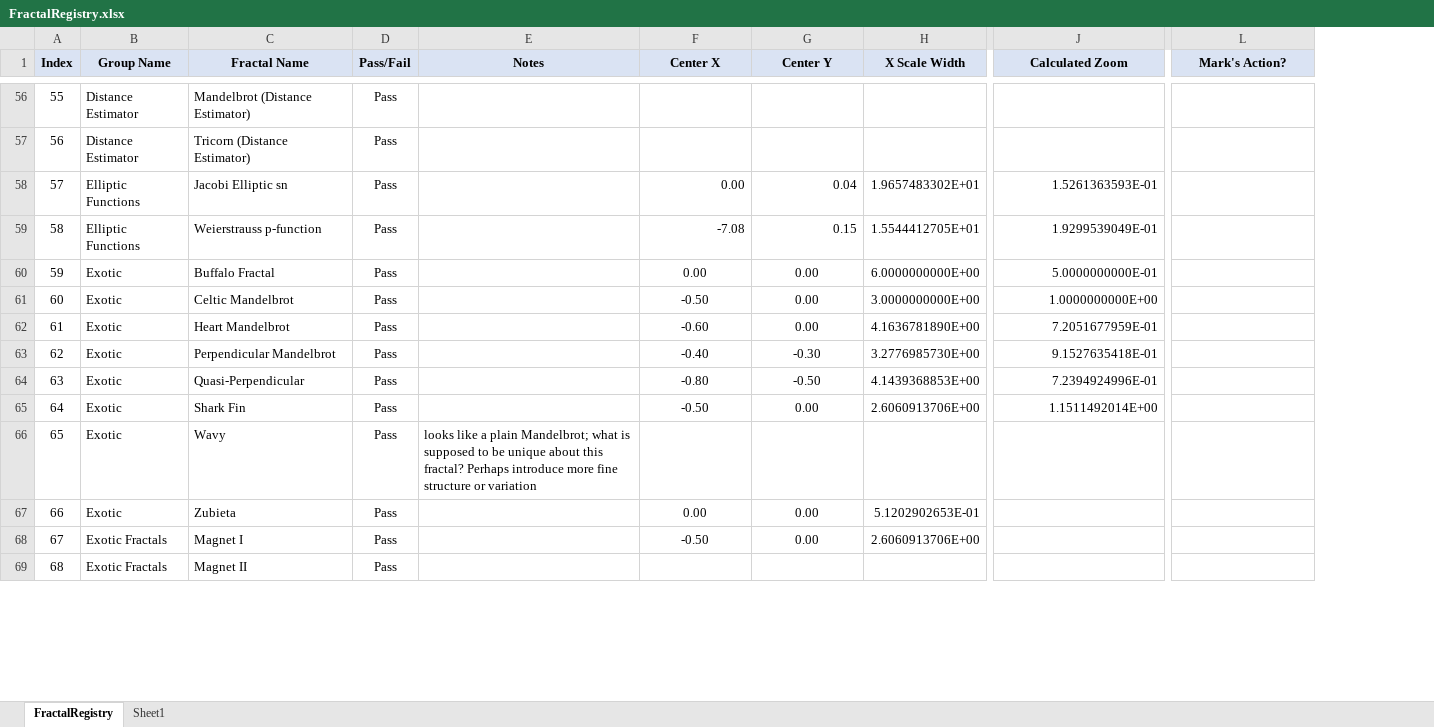
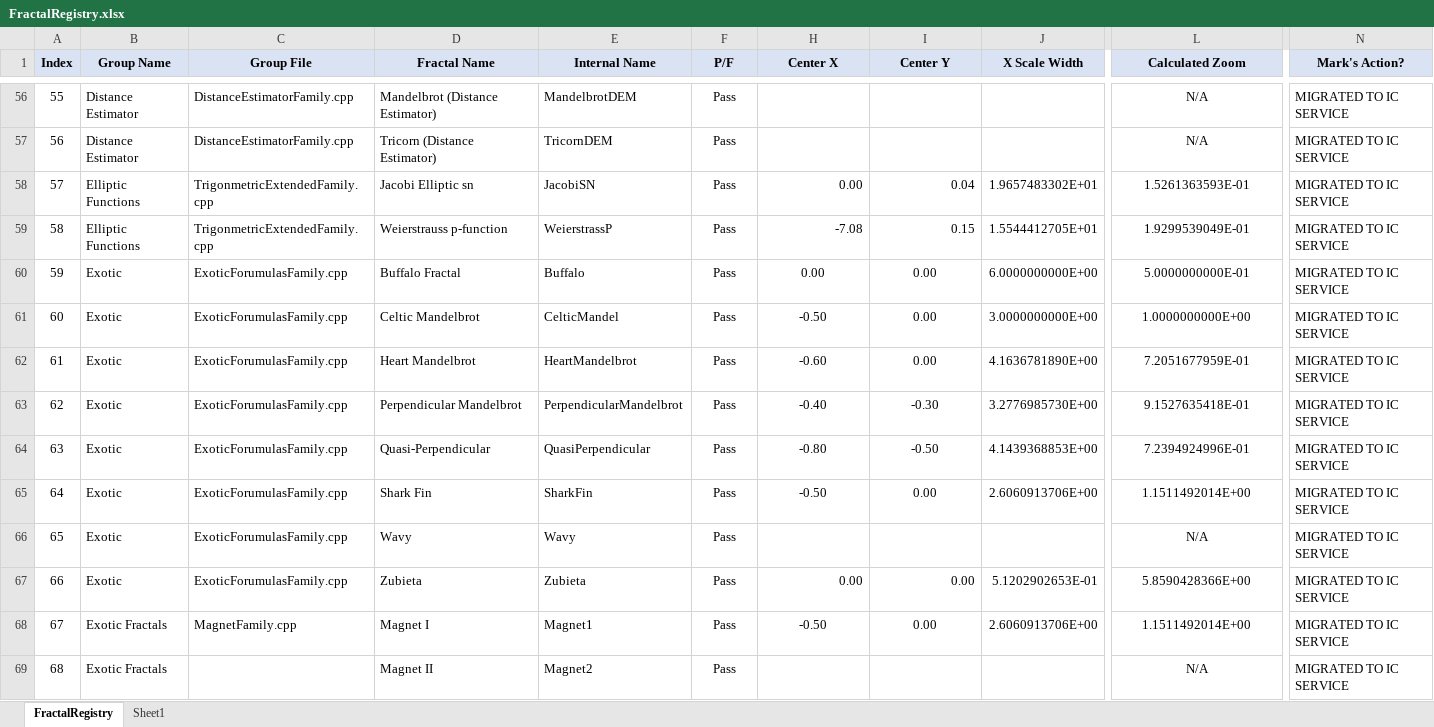
Before and after one commit to markhassellsmith/ManpLab, an Excel workbook: ManpWinUI/Documentation/Architecture/FractalRegistry.xlsx, sheet FractalRegistry, drawn as a sheet; only a part is shown, gaps mark what is left out; values as stored, in another font and other column widths than the file's, no borders; conditional formats not drawn; removed rows and columns are numbered as before the commit, all else as after; the diff covers the shown part only; the diff names each change by its address in the sheet, - before the commit and + after, or states it on an @@ line.

Commit message:
docs: Add InitialConditions service documentation and registry updates
Add README_INITIAL_CONDITIONS.md explaining the service architecture

Update FractalRegistry.csv and .xlsx with internal names and viewport data

Add FractalNameMappingReport.txt for reference

```diff
--- a/ManpWinUI/Documentation/Architecture/FractalRegistry.xlsx (sheet FractalRegistry)
+++ b/ManpWinUI/Documentation/Architecture/FractalRegistry.xlsx (sheet FractalRegistry)
+column C (Group File), rows 56-68: DistanceEstimatorFamily.cpp | DistanceEstimatorFamily.cpp | TrigonmetricExtendedFamily.cpp | TrigonmetricExtendedFamily.cpp | ExoticForumulasFamily.cpp | ExoticForumulasFamily.cpp | ExoticForumulasFamily.cpp | ExoticForumulasFamily.cpp | ExoticForumulasFamily.cpp | ExoticForumulasFamily.cpp | ExoticForumulasFamily.cpp | ExoticForumulasFamily.cpp | MagnetFamily.cpp
+column E (Internal Name), rows 56-69: MandelbrotDEM | TricornDEM | JacobiSN | WeierstrassP | Buffalo | CelticMandel | HeartMandelbrot | PerpendicularMandelbrot | QuasiPerpendicular | SharkFin | Wavy | Zubieta | Magnet1 | Magnet2
-column E (Notes), row 66: looks like a plain Mandelbrot; what is supposed to be unique about this fractal? Perhaps introduce more fine structure or variation
-F1: Pass/Fail
+F1: P/F
-L56:L57 (Calculated Zoom): (empty)
+L56:L57 (Calculated Zoom): N/A
-N56:N69 (Mark's Action?): (empty)
+N56:N69 (Mark's Action?): MIGRATED TO IC SERVICE
-L58:L65 alignment: right
+L58:L65 alignment: center
-L66 (Calculated Zoom): (empty)
+L66 (Calculated Zoom): N/A
-H67:I67 alignment: center
+H67:I67 alignment: right
-L67 (Calculated Zoom): (empty)
+L67 (Calculated Zoom): 5.8590428366E+00
-L68 (Calculated Zoom): (empty)
+L68 (Calculated Zoom): 1.1511492014E+00
-L69 (Calculated Zoom): (empty)
+L69 (Calculated Zoom): N/A
```
Also changed, not shown: 566 edited cells and cell formats elsewhere in this sheet, formulas that keep their value, 8 other files.
